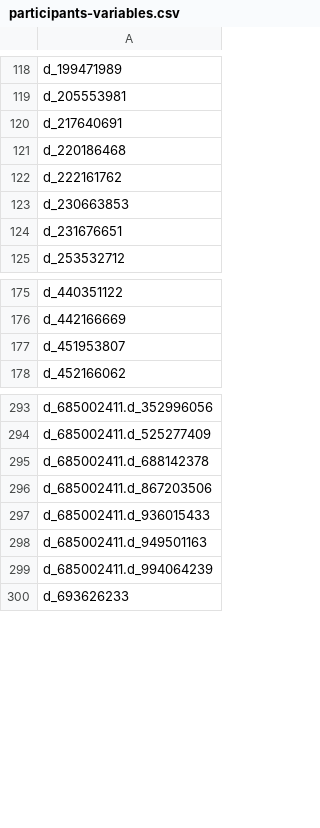
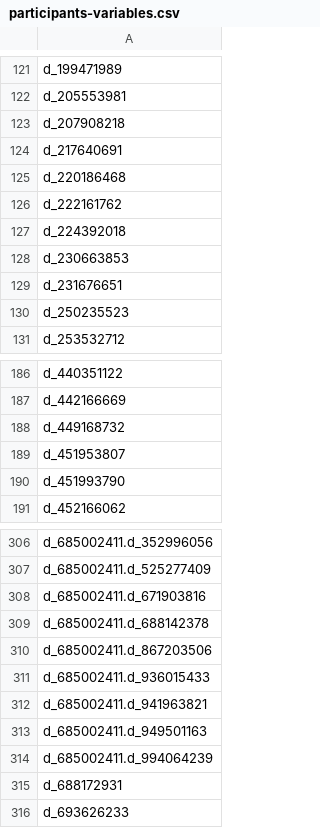
Before and after one commit to Analyticsphere/flatteningRequests, a CSV file: query_configs/participants/dev/participants-variables.csv, drawn as a sheet; only a part is shown, gaps mark what is left out; the diff covers the shown part only; the diff names each change by its address in the sheet, - before the commit and + after, or states it on an @@ line.

```diff
--- a/query_configs/participants/dev/participants-variables.csv
+++ b/query_configs/participants/dev/participants-variables.csv
+row 123: d_207908218
+row 127: d_224392018
+row 130: d_250235523
+row 188: d_449168732
+row 190: d_451993790
+row 308: d_685002411.d_671903816
+row 312: d_685002411.d_941963821
+row 315: d_688172931
```
Also changed, not shown: 11 added rows and 6 removed rows elsewhere in this file, query_configs/participants/prod/participants-variables.csv, 2 other files.
